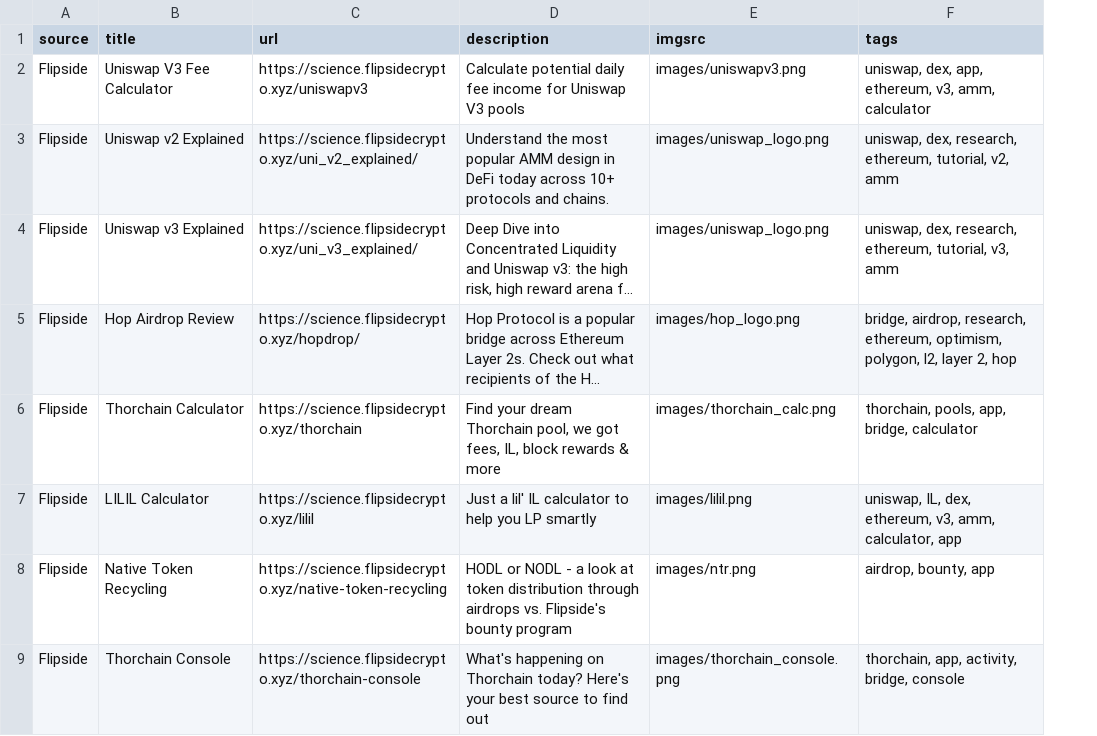
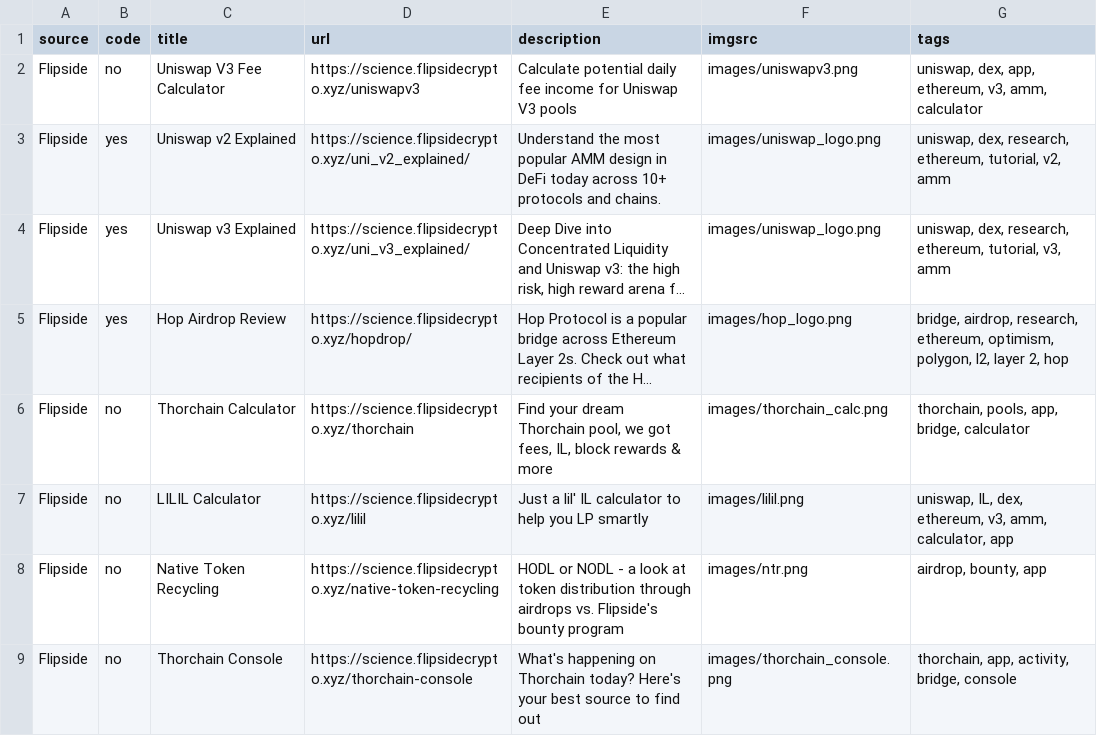
Before and after one commit to fsc-data-science/research, a CSV file: research-subsite/entries.csv, drawn as a sheet; only a part is shown; long unchanged cells end in …; the diff names each change by its address in the sheet, - before the commit and + after, or states it on an @@ line.

Commit message:
add code column

```diff
--- a/research-subsite/entries.csv
+++ b/research-subsite/entries.csv
+column B (code), rows 2-9: no | yes | yes | yes | no | no | no | no
```
